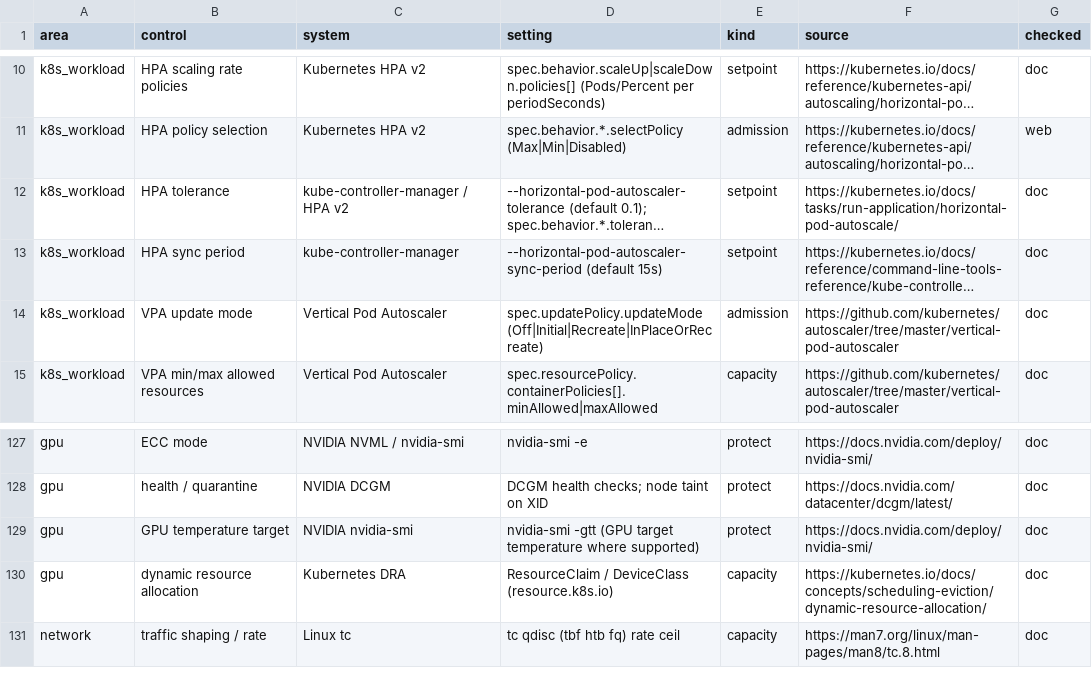
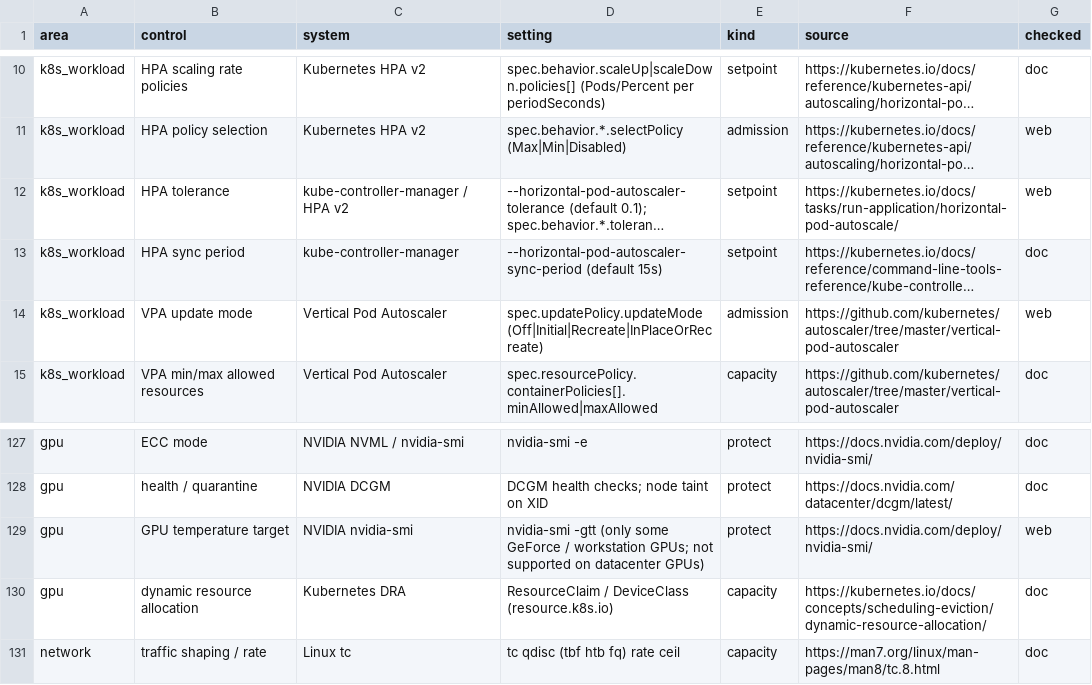
Before and after one commit to Omni-Compass/The-Omni-Compass, a CSV file: docs/realm_study/spine_wave1.csv, drawn as a sheet; only a part is shown, gaps mark what is left out; long unchanged cells end in …; the diff names each change by its address in the sheet, - before the commit and + after, or states it on an @@ line.

```diff
--- a/docs/realm_study/spine_wave1.csv
+++ b/docs/realm_study/spine_wave1.csv
-G12 (checked): doc
+G12 (checked): web
-G14 (checked): doc
+G14 (checked): web
-D129 (setting): nvidia-smi -gtt (GPU target temperature where supported)
+D129 (setting): nvidia-smi -gtt (only some GeForce / workstation GPUs; not supported on datacenter GPUs)
-G129 (checked): doc
+G129 (checked): web
```
Also changed, not shown: docs/realm_study/realm2_physics_wave1.csv, 9 other files.
